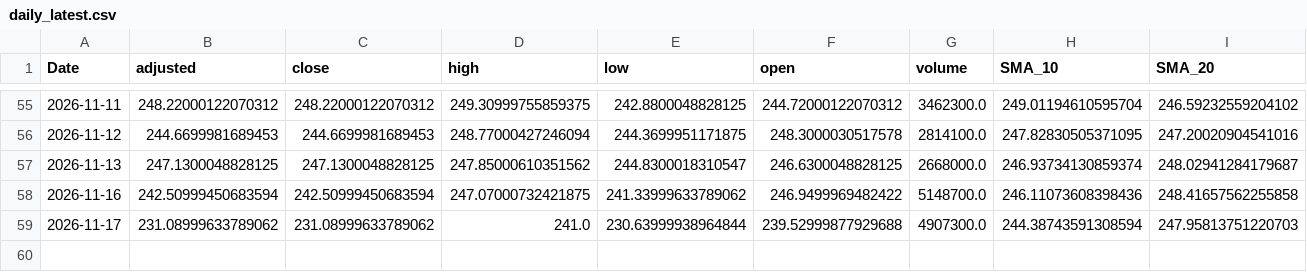
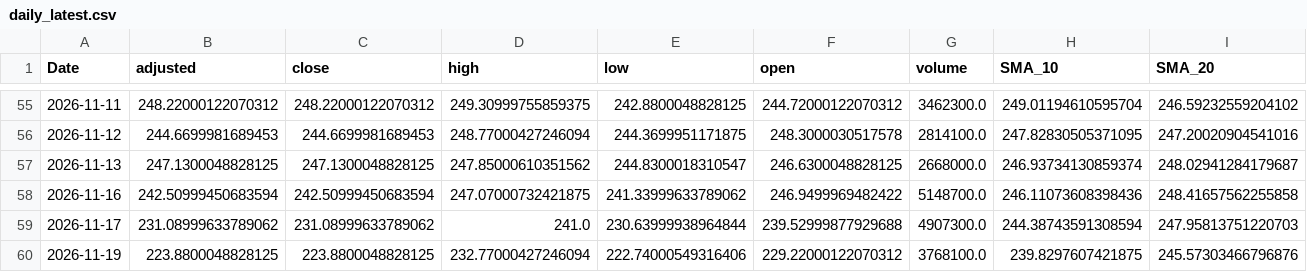
Before and after one commit to gopalgoyal1560-cyber/financial-ml-pipeline, a CSV file: data/processed/daily_latest.csv, drawn as a sheet; only a part is shown, gaps mark what is left out; rows hold the shown columns only; the diff names each change by its address in the sheet, - before the commit and + after, or states it on an @@ line.

```diff
--- a/data/processed/daily_latest.csv
+++ b/data/processed/daily_latest.csv
+row 60: 2026-11-19 | 223.8800048828125 | 223.8800048828125 | 232.77000427246094 | 222.74000549316406 | 229.22000122070312 | 3768100.0 | 239.8297607421875 | 245.57303466796876
```
Also changed, not shown: 2 other files.
